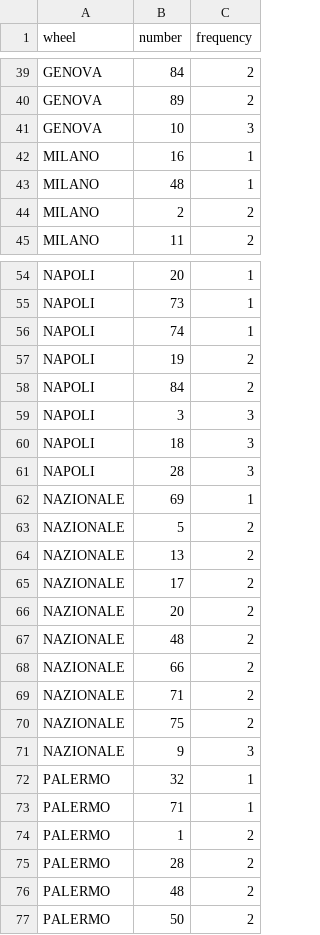
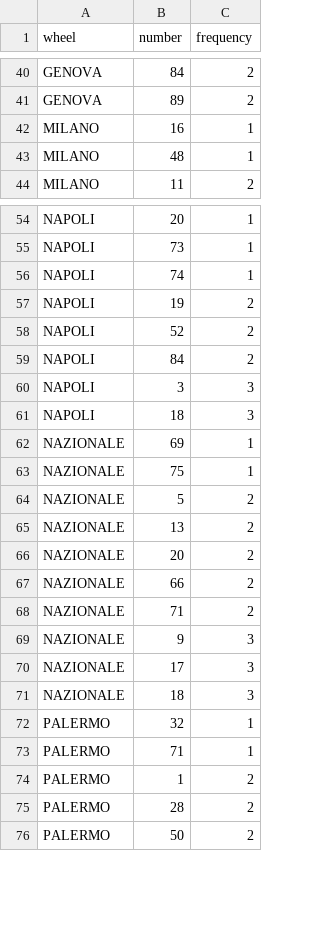
Before and after one commit to saajann/lotto-predictor, a CSV file: data/historical_stats/least_frequent.csv, drawn as a sheet; only a part is shown, gaps mark what is left out; removed rows and columns are numbered as before the commit, all else as after; the diff covers the shown part only; the diff names each change by its address in the sheet, - before the commit and + after, or states it on an @@ line.

```diff
--- a/data/historical_stats/least_frequent.csv
+++ b/data/historical_stats/least_frequent.csv
-row 41: GENOVA | 10 | 3
-row 44: MILANO | 2 | 2
+row 58: NAPOLI | 52 | 2
-row 61: NAPOLI | 28 | 3
+row 63: NAZIONALE | 75 | 1
-row 65: NAZIONALE | 17 | 2
-row 67: NAZIONALE | 48 | 2
-row 70: NAZIONALE | 75 | 2
+row 70: NAZIONALE | 17 | 3
+row 71: NAZIONALE | 18 | 3
-row 76: PALERMO | 48 | 2
```
Also changed, not shown: 7 added rows, 4 removed rows and 12 edited cells elsewhere in this file, data/historical_stats/most_frequent.csv, data/historical_stats/numbers_frequency.csv, 7 other files.
